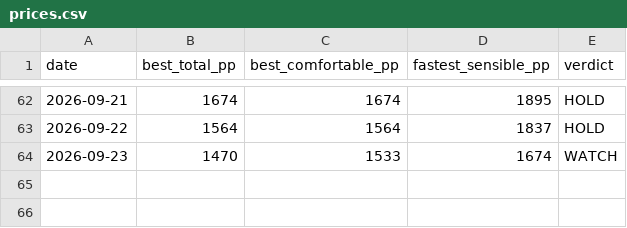
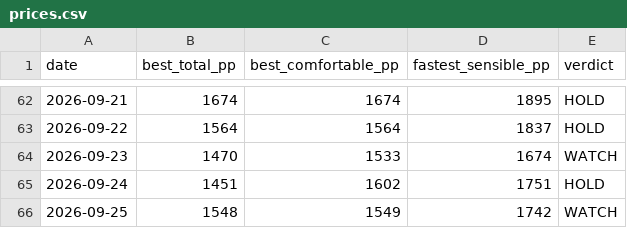
Before and after one commit to Jack-Wests/japan-flight-log, a CSV file: prices.csv, drawn as a sheet; only a part is shown, gaps mark what is left out.

```diff
--- a/prices.csv
+++ b/prices.csv
@@ -64 +64,3 @@ date,best_total_pp,best_comfortable_pp,fastest_sensible_pp,verdict
 2026-09-23,1470,1533,1674,WATCH
+2026-09-24,1451,1602,1751,HOLD
+2026-09-25,1548,1549,1742,WATCH
```
Also changed, not shown: 7 other files.
